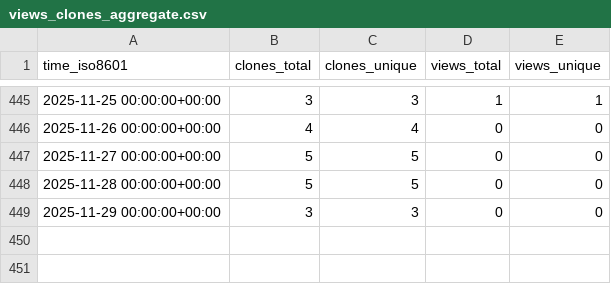
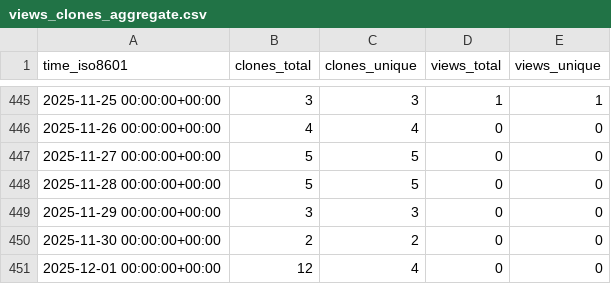
Before and after one commit to demichie/OpenPDAC-12, a CSV file: demichie/OpenPDAC-12/ghrs-data/views_clones_aggregate.csv, drawn as a sheet; only a part is shown, gaps mark what is left out; the diff names each change by its address in the sheet, - before the commit and + after, or states it on an @@ line.

```diff
--- a/demichie/OpenPDAC-12/ghrs-data/views_clones_aggregate.csv
+++ b/demichie/OpenPDAC-12/ghrs-data/views_clones_aggregate.csv
+row 450: 2025-11-30 00:00:00+00:00 | 2 | 2 | 0 | 0
+row 451: 2025-12-01 00:00:00+00:00 | 12 | 4 | 0 | 0
```
Also changed, not shown: 1 other file.
